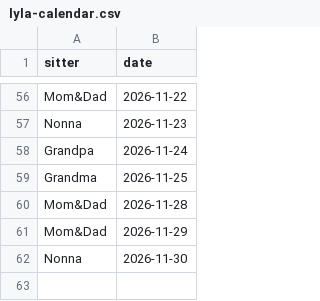
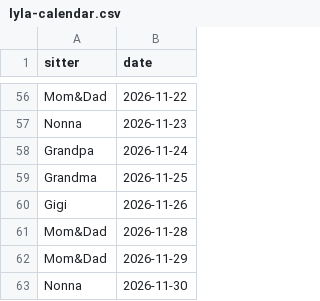
Before and after one commit to mapmap3/Creative, a CSV file: data/lyla-calendar.csv, drawn as a sheet; only a part is shown, gaps mark what is left out.

Commit message:
Update Lyla calendar

```diff
--- a/data/lyla-calendar.csv
+++ b/data/lyla-calendar.csv
@@ -59,2 +59,3 @@ Grandpa,2026-11-24
 Grandma,2026-11-25
+Gigi,2026-11-26
 Mom&Dad,2026-11-28
```
